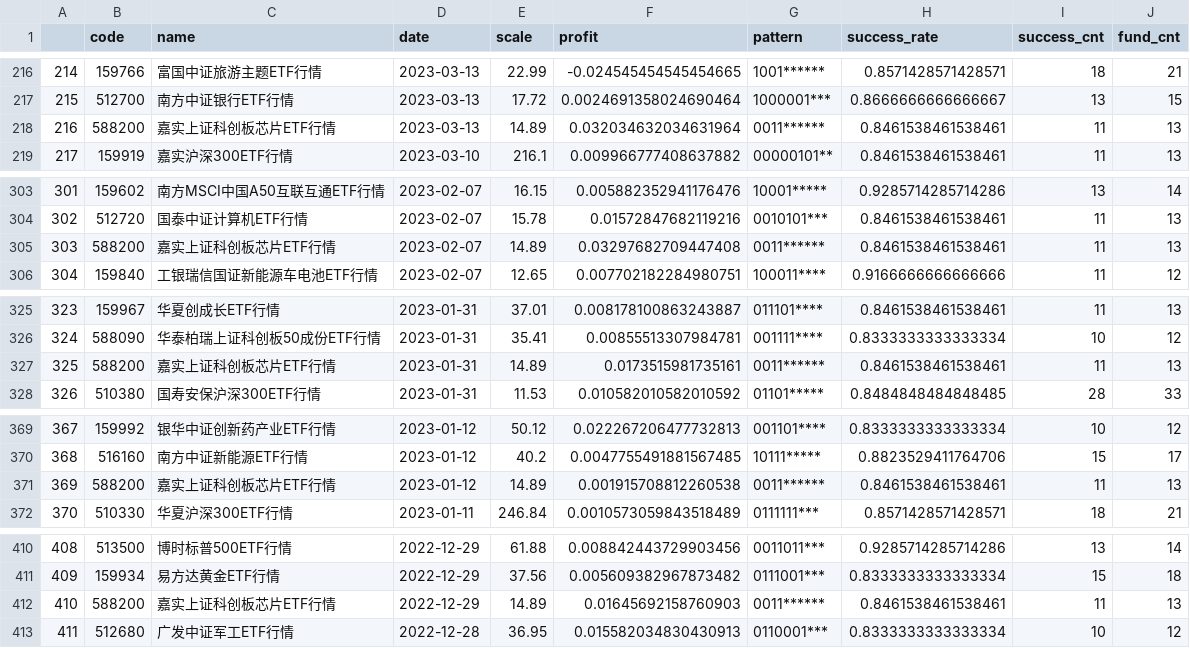
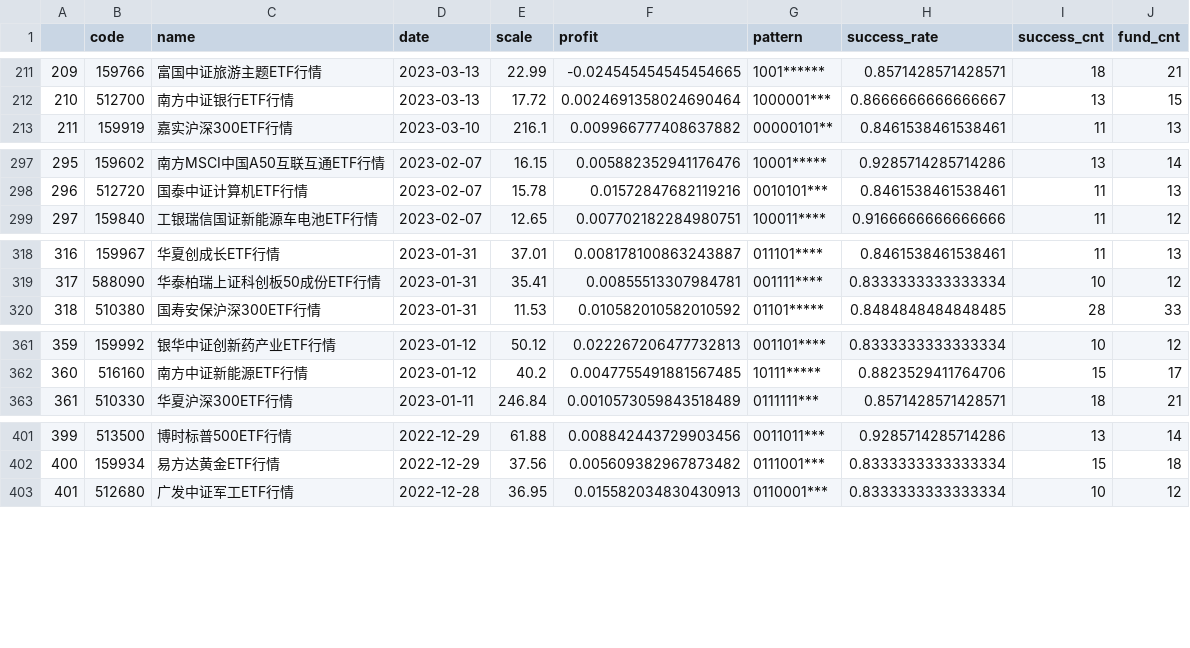
Before and after one commit to zuoxiaolei/qtrade2, a CSV file: data/ads/history_data2.csv, drawn as a sheet; only a part is shown, gaps mark what is left out; the diff covers the shown part only; the diff names each change by its address in the sheet, - before the commit and + after, or states it on an @@ line.

```diff
--- a/data/ads/history_data2.csv
+++ b/data/ads/history_data2.csv
@@ column A renumbered from row 26 down @@
-row 218: 216 | 588200 | 嘉实上证科创板芯片ETF行情 | 2023-03-13 | 14.89 | 0.032034632034631964 | 0011****** | 0.8461538461538461 | 11 | 13
-row 305: 303 | 588200 | 嘉实上证科创板芯片ETF行情 | 2023-02-07 | 14.89 | 0.03297682709447408 | 0011****** | 0.8461538461538461 | 11 | 13
-row 327: 325 | 588200 | 嘉实上证科创板芯片ETF行情 | 2023-01-31 | 14.89 | 0.0173515981735161 | 0011****** | 0.8461538461538461 | 11 | 13
-row 371: 369 | 588200 | 嘉实上证科创板芯片ETF行情 | 2023-01-12 | 14.89 | 0.001915708812260538 | 0011****** | 0.8461538461538461 | 11 | 13
-row 412: 410 | 588200 | 嘉实上证科创板芯片ETF行情 | 2022-12-29 | 14.89 | 0.01645692158760903 | 0011****** | 0.8461538461538461 | 11 | 13
```
Also changed, not shown: 8 removed rows and 2 edited cells elsewhere in this file.
